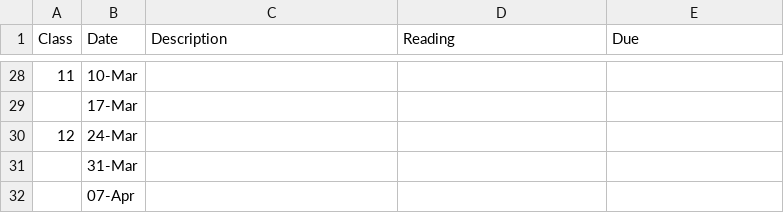
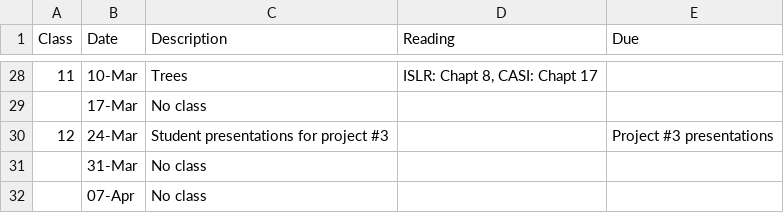
Before and after one commit to STA2453/STA2453.github.io, a CSV file: sta2453_2019schedule.csv, drawn as a sheet; only a part is shown, gaps mark what is left out; the diff covers the shown part only.

```diff
--- a/sta2453_2019schedule.csv
+++ b/sta2453_2019schedule.csv
@@ -28,5 +28,5 @@
-11,10-Mar,,,
-,17-Mar,,,
-12,24-Mar,,,
-,31-Mar,,,
-,07-Apr,,,
+11,10-Mar,Trees,"ISLR: Chapt 8, CASI: Chapt 17",
+,17-Mar,No class,,
+12,24-Mar,Student presentations for project #3,,Project #3 presentations
+,31-Mar,No class,,
+,07-Apr,No class,,
```
Also changed, not shown: 32 edited cells elsewhere in this file, sta2453grading.csv, 4 other files.
